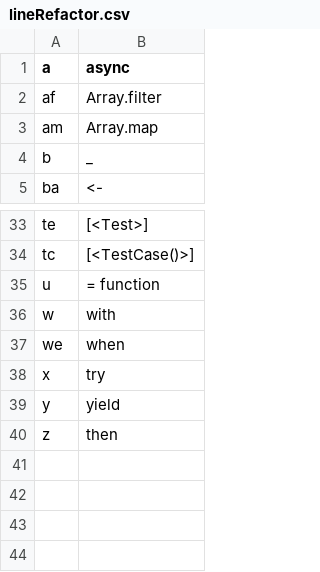
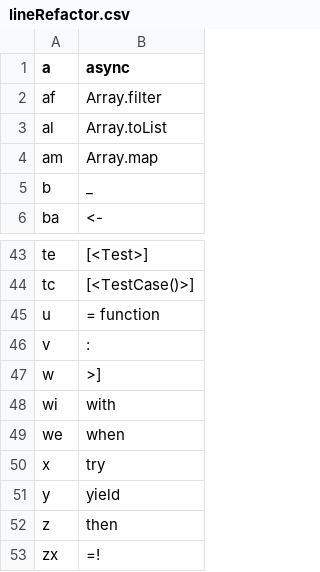
Before and after one commit to jagasafari/DevRT, a CSV file: DevRT/lineRefactor.csv, drawn as a sheet; only a part is shown, gaps mark what is left out; the diff covers the shown part only.

```diff
--- a/DevRT/lineRefactor.csv
+++ b/DevRT/lineRefactor.csv
@@ -2,2 +2,3 @@ a,async
 af,Array.filter
+al,Array.toList
 am,Array.map
@@ -35,3 +45,5 @@ tc,[<TestCase()>]
 u,= function
-w,with
+v,:
+w,>]
+wi,with
 we,when
@@ -40 +52,2 @@ y,yield
 z,then
+zx,=!
```
Also changed, not shown: 10 added rows, 1 removed row and 4 edited cells elsewhere in this file, 12 other files.
